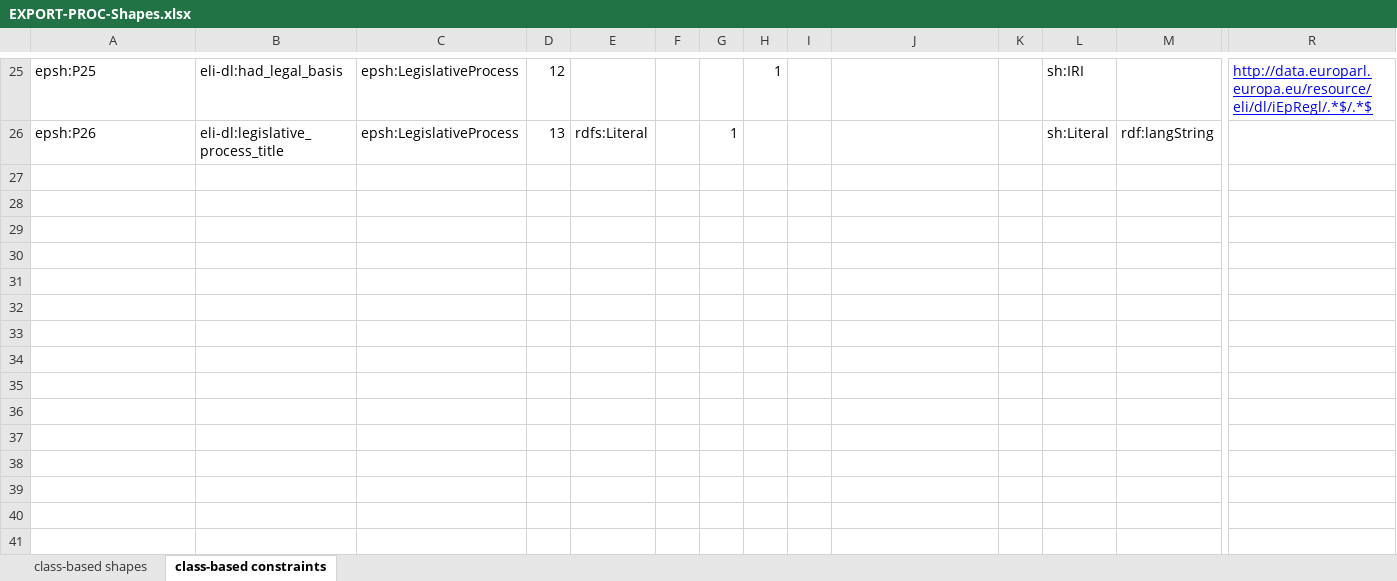
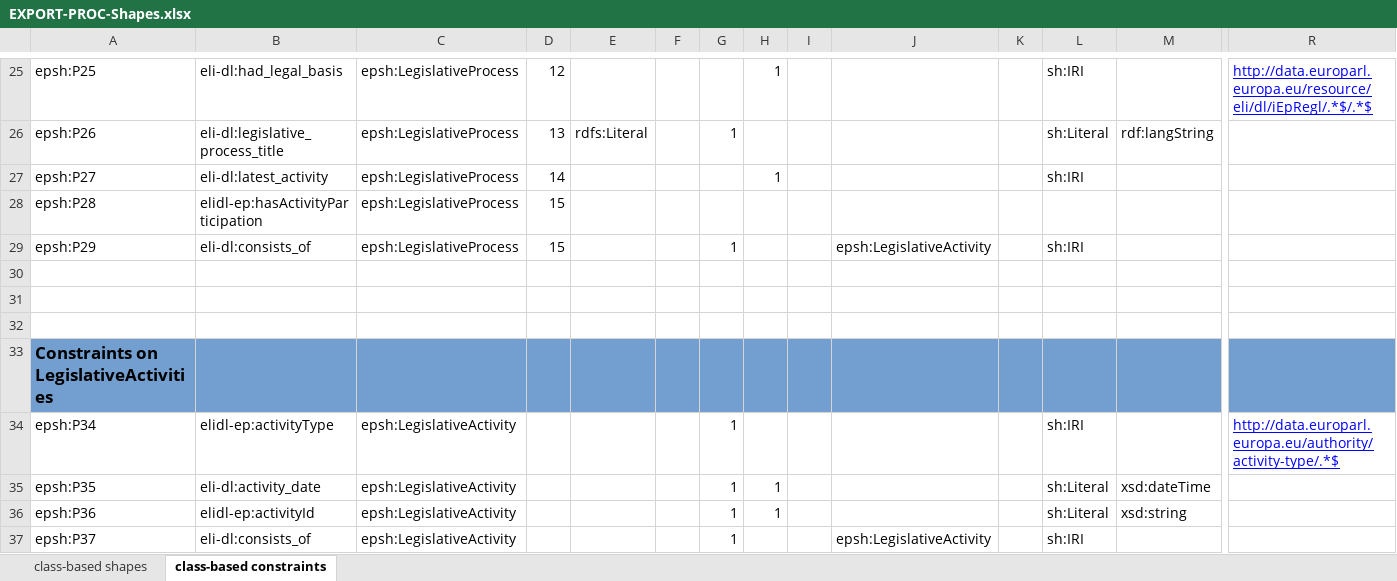
Before and after one commit to sparna-git/ep-graph-poc, an Excel workbook: Subtask5/03-eli-dl-ap-ep-activities/04-SHACL/EXPORT-PROC-Shapes.xlsx, sheet class-based constraints, drawn as a sheet; only a part is shown, gaps mark what is left out; values as stored, in another font and other column widths than the file's, no borders; rows hold the shown columns only; the diff covers the shown part only; the diff names each change by its address in the sheet, - before the commit and + after, or states it on an @@ line.

Commit message:
Update SHACL Export-proct Activity

```diff
--- a/Subtask5/03-eli-dl-ap-ep-activities/04-SHACL/EXPORT-PROC-Shapes.xlsx (sheet class-based constraints)
+++ b/Subtask5/03-eli-dl-ap-ep-activities/04-SHACL/EXPORT-PROC-Shapes.xlsx (sheet class-based constraints)
+row 27: epsh:P27 | eli-dl:latest_activity | epsh:LegislativeProcess | 14 |  |  |  | 1 |  |  |  | sh:IRI
+row 28: epsh:P28 | elidl-ep:hasActivityParticipation | epsh:LegislativeProcess | 15
+row 29: epsh:P29 | eli-dl:consists_of | epsh:LegislativeProcess | 15 |  |  | 1 |  |  | epsh:LegislativeActivity |  | sh:IRI
+row 30: (empty)
+row 31: (empty)
+row 32: (empty)
+row 33: Constraints on LegislativeActivities
+row 34: epsh:P34 | elidl-ep:activityType | epsh:LegislativeActivity |  |  |  | 1 |  |  |  |  | sh:IRI |  | http://data.europarl.europa.eu/authority/activity-type/.*$
+row 35: epsh:P35 | eli-dl:activity_date | epsh:LegislativeActivity |  |  |  | 1 | 1 |  |  |  | sh:Literal | xsd:dateTime
+row 36: epsh:P36 | elidl-ep:activityId | epsh:LegislativeActivity |  |  |  | 1 | 1 |  |  |  | sh:Literal | xsd:string
+row 37: epsh:P37 | eli-dl:consists_of | epsh:LegislativeActivity |  |  |  | 1 |  |  | epsh:LegislativeActivity |  | sh:IRI
```
Also changed, not shown: 10 added rows elsewhere in this sheet, sheet class-based shapes.
